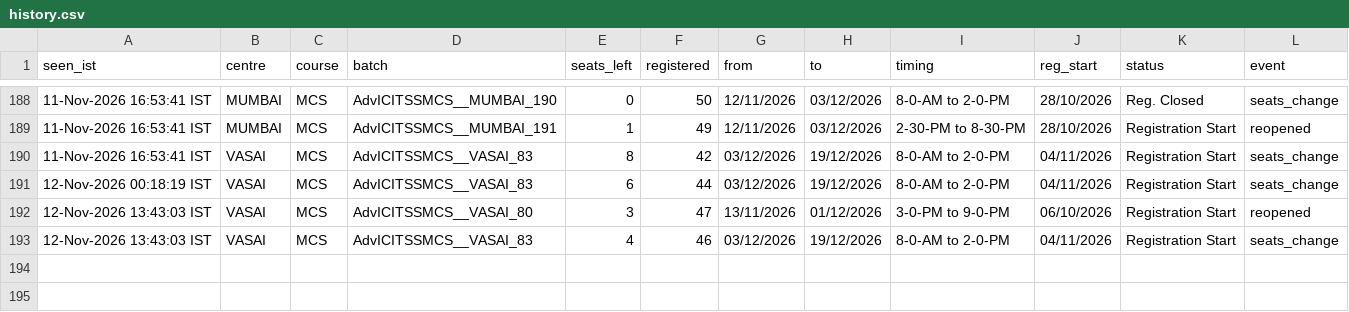
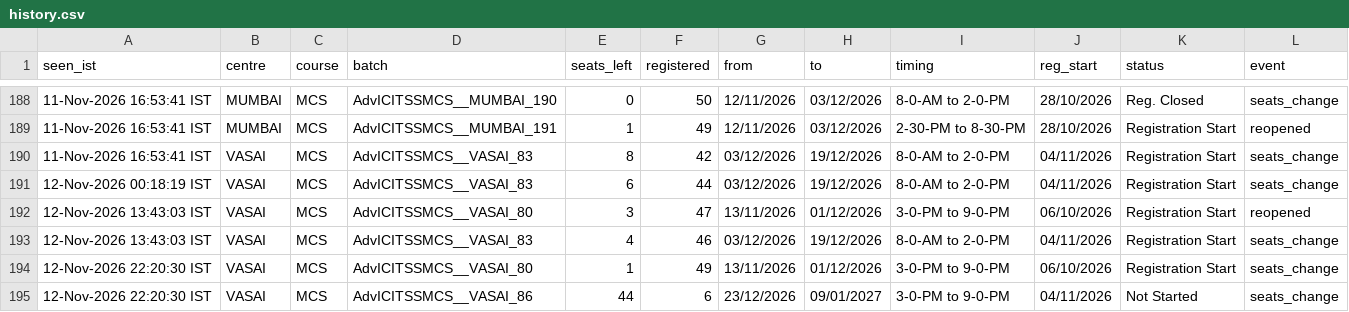
Before and after one commit to Costlyproo/icai-alert-bot, a CSV file: history.csv, drawn as a sheet; only a part is shown, gaps mark what is left out.

```diff
--- a/history.csv
+++ b/history.csv
@@ -193 +193,3 @@ seen_ist,centre,course,batch,seats_left,registered,from,to,timing,reg_start,stat
 12-Nov-2026 13:43:03 IST,VASAI,MCS,AdvICITSSMCS__VASAI_83,4,46,03/12/2026,19/12/2026,8-0-AM to 2-0-PM,04/11/2026,Registration Start,seats_change
+12-Nov-2026 22:20:30 IST,VASAI,MCS,AdvICITSSMCS__VASAI_80,1,49,13/11/2026,01/12/2026,3-0-PM to 9-0-PM,06/10/2026,Registration Start,seats_change
+12-Nov-2026 22:20:30 IST,VASAI,MCS,AdvICITSSMCS__VASAI_86,44,6,23/12/2026,09/01/2027,3-0-PM to 9-0-PM,04/11/2026,Not Started,seats_change
```
Also changed, not shown: 1 other file.
